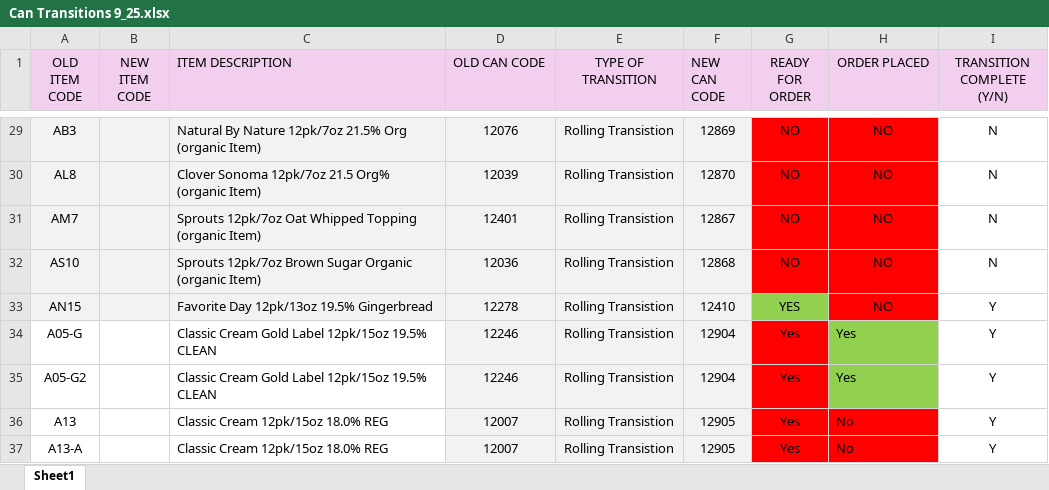
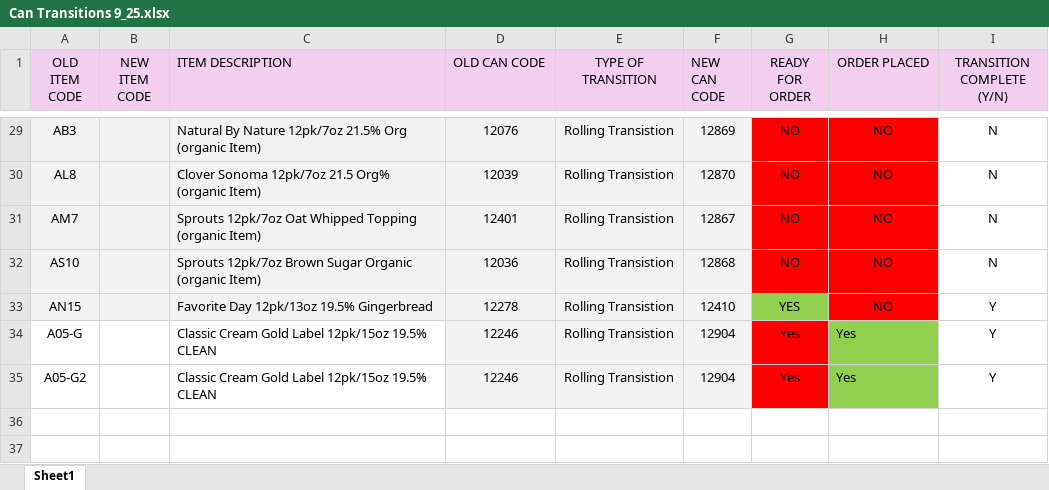
Before and after one commit to kondabalapradeep/Bala_Can_SupplyChain, an Excel workbook: data/Can Transitions 9_25.xlsx, sheet Sheet1, drawn as a sheet; only a part is shown, gaps mark what is left out; values as stored, in another font and other column widths than the file's, no borders; the diff names each change by its address in the sheet, - before the commit and + after, or states it on an @@ line.

```diff
--- a/data/Can Transitions 9_25.xlsx (sheet Sheet1)
+++ b/data/Can Transitions 9_25.xlsx (sheet Sheet1)
-row 36: A13 |  | Classic Cream 12pk/15oz 18.0% REG | 12007 | Rolling Transistion | 12905 | Yes | No | Y
-row 37: A13-A |  | Classic Cream 12pk/15oz 18.0% REG | 12007 | Rolling Transistion | 12905 | Yes | No | Y
```
Also changed, not shown: 10 other files.
